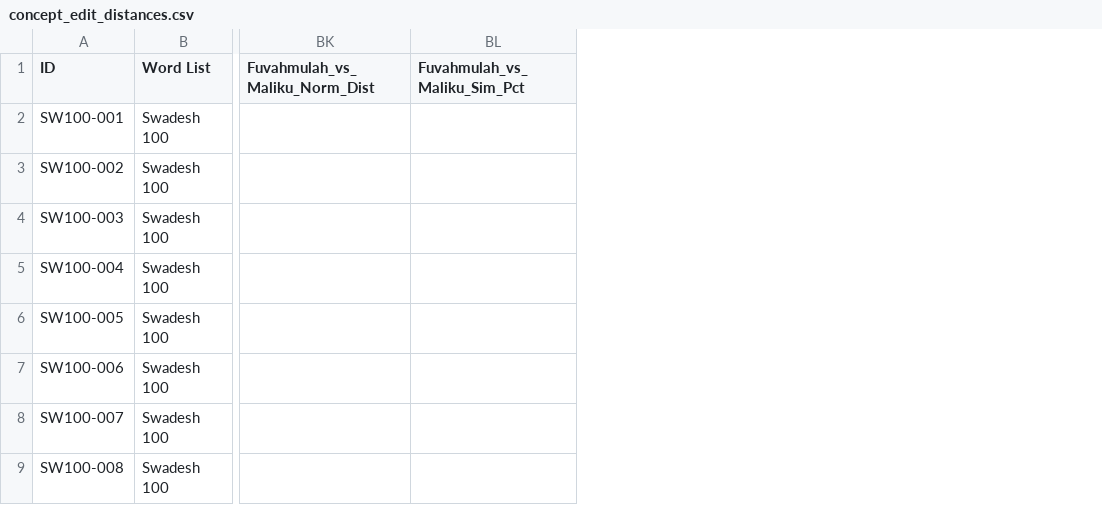
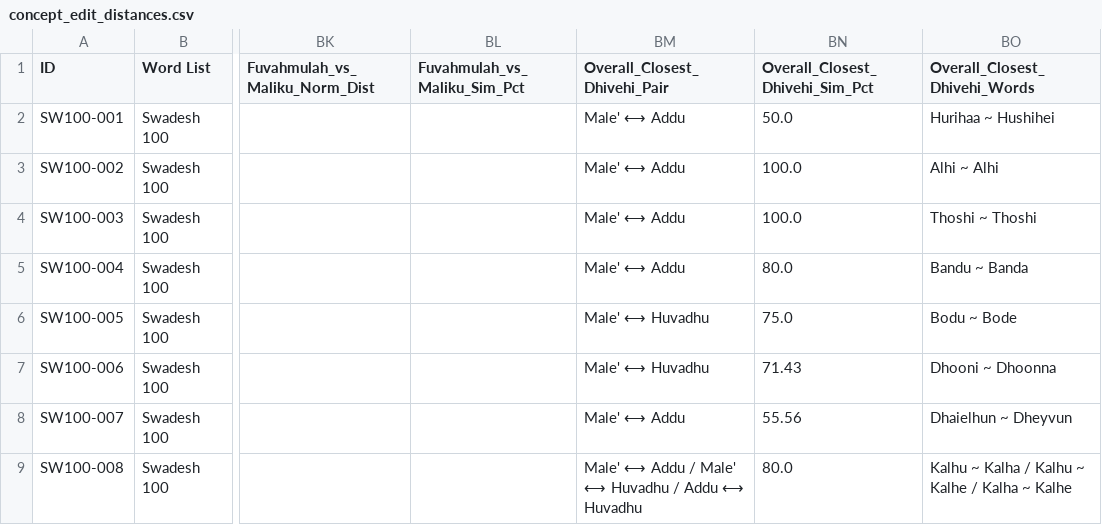
Before and after one commit to ajmals/comparative-dhivehi-dialect-project, a CSV file: data/concept_edit_distances.csv, drawn as a sheet; only a part is shown, gaps mark what is left out; the diff names each change by its address in the sheet, - before the commit and + after, or states it on an @@ line.

Commit message:
feat: enable all-to-all dialect pairwise proximity matrix and interactive anchor switching

```diff
--- a/data/concept_edit_distances.csv
+++ b/data/concept_edit_distances.csv
+column BM (Overall_Closest_Dhivehi_Pair), rows 2-9: Male' ⟷ Addu | Male' ⟷ Addu | Male' ⟷ Addu | Male' ⟷ Addu | Male' ⟷ Huvadhu | Male' ⟷ Huvadhu | Male' ⟷ Addu | Male' ⟷ Addu / Male' ⟷ Huvadhu / Addu ⟷ Huvadhu
+column BN (Overall_Closest_Dhivehi_Sim_Pct), rows 2-9: 50.0 | 100.0 | 100.0 | 80.0 | 75.0 | 71.43 | 55.56 | 80.0
+column BO (Overall_Closest_Dhivehi_Words), rows 2-9: Hurihaa ~ Hushihei | Alhi ~ Alhi | Thoshi ~ Thoshi | Bandu ~ Banda | Bodu ~ Bode | Dhooni ~ Dhoonna | Dhaielhun ~ Dheyvun | Kalhu ~ Kalha / Kalhu ~ Kalhe / Kalha ~ Kalhe
```
Also changed, not shown: 4 other files.
